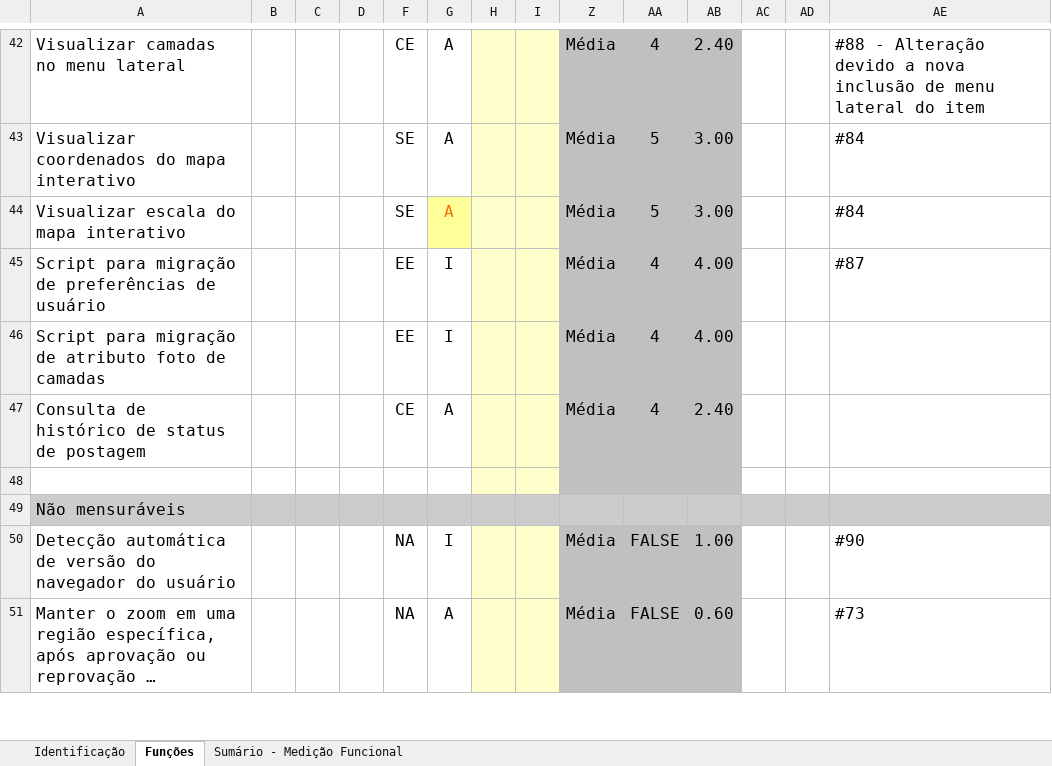
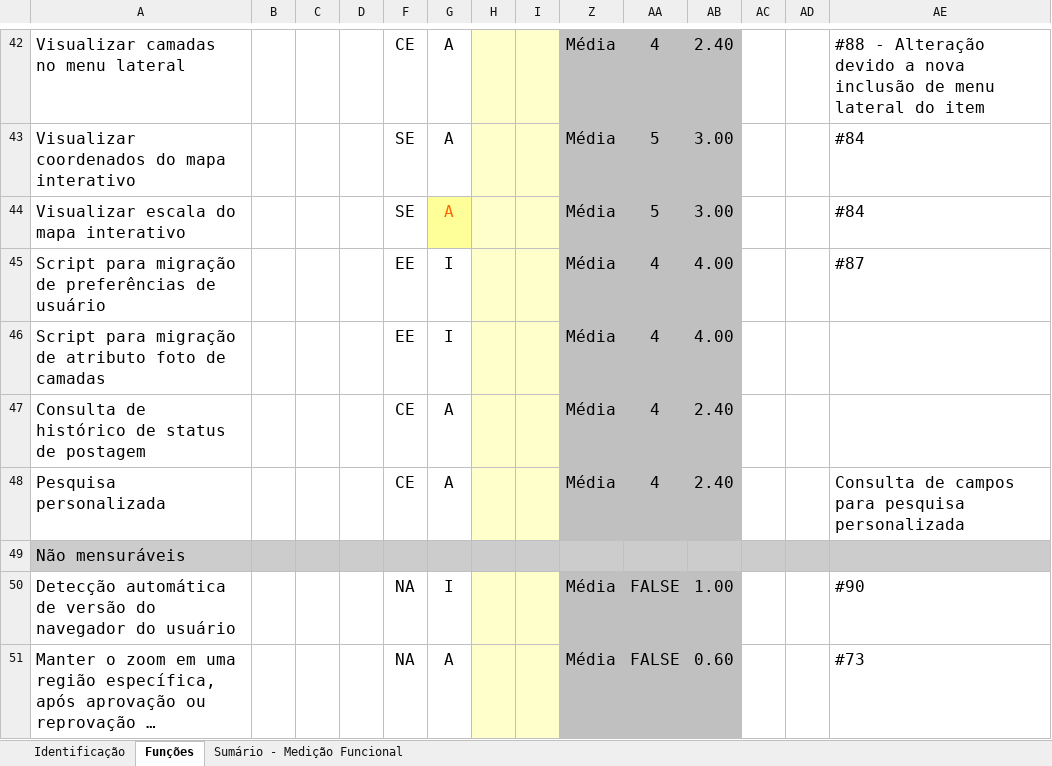
Before and after one commit to itaipubinacional/geocab, an Excel workbook: docs/Gerenciamento_de_Projeto/Iniciacao/Contagem/Detalhada/GEOCAB - Estimativa PF - Web.xlsx, sheet Funções, drawn as a sheet; only a part is shown, gaps mark what is left out; long unchanged cells end in …; values as stored, in another font and other column widths than the file's, no borders; charts and pictures and conditional formats not drawn; the diff names each change by its address in the sheet, - before the commit and + after, or states it on an @@ line.

Commit message:
Adição de pesquisa personalizada com linha abaixo na planilha estimativa

```diff
--- a/docs/Gerenciamento_de_Projeto/Iniciacao/Contagem/Detalhada/GEOCAB - Estimativa PF - Web.xlsx (sheet Funções)
+++ b/docs/Gerenciamento_de_Projeto/Iniciacao/Contagem/Detalhada/GEOCAB - Estimativa PF - Web.xlsx (sheet Funções)
-row 48: (empty)
+row 48: Pesquisa personalizada |  |  |  | CE | A |  |  | Média | 4 | 2.40 |  |  | Consulta de campos para pesquisa personalizada
```
Also changed, not shown: sheet Sumário - Medição Funcional, hidden cells.
